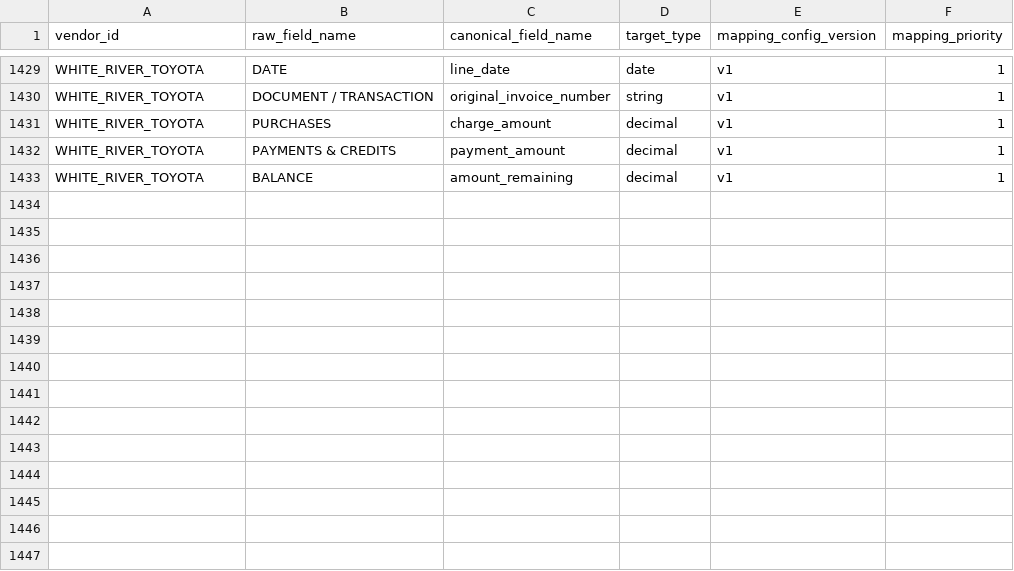
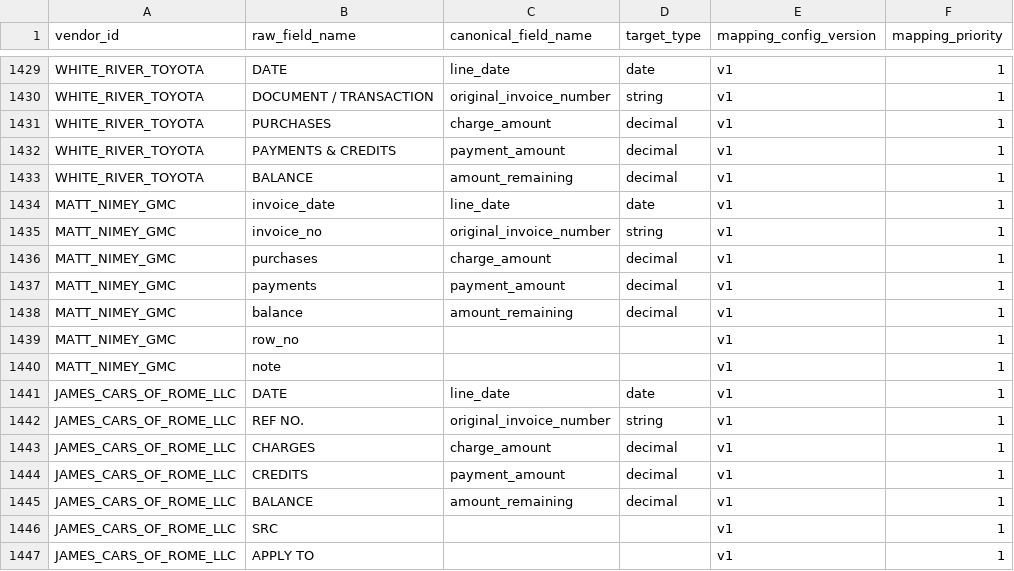
Before and after one commit to ayush-dg/vive-reconciliation-project, a CSV file: dbt/vive_recon/seeds/vendor_field_mapping.csv, drawn as a sheet; only a part is shown, gaps mark what is left out.

```diff
--- a/dbt/vive_recon/seeds/vendor_field_mapping.csv
+++ b/dbt/vive_recon/seeds/vendor_field_mapping.csv
@@ -1433 +1433,15 @@ WHITE_RIVER_TOYOTA,PAYMENTS & CREDITS,payment_amount,decimal,v1,1
 WHITE_RIVER_TOYOTA,BALANCE,amount_remaining,decimal,v1,1
+MATT_NIMEY_GMC,invoice_date,line_date,date,v1,1
+MATT_NIMEY_GMC,invoice_no,original_invoice_number,string,v1,1
+MATT_NIMEY_GMC,purchases,charge_amount,decimal,v1,1
+MATT_NIMEY_GMC,payments,payment_amount,decimal,v1,1
+MATT_NIMEY_GMC,balance,amount_remaining,decimal,v1,1
+MATT_NIMEY_GMC,row_no,,,v1,1
+MATT_NIMEY_GMC,note,,,v1,1
+JAMES_CARS_OF_ROME_LLC,DATE,line_date,date,v1,1
+JAMES_CARS_OF_ROME_LLC,REF NO.,original_invoice_number,string,v1,1
+JAMES_CARS_OF_ROME_LLC,CHARGES,charge_amount,decimal,v1,1
+JAMES_CARS_OF_ROME_LLC,CREDITS,payment_amount,decimal,v1,1
+JAMES_CARS_OF_ROME_LLC,BALANCE,amount_remaining,decimal,v1,1
+JAMES_CARS_OF_ROME_LLC,SRC,,,v1,1
+JAMES_CARS_OF_ROME_LLC,APPLY TO,,,v1,1
```
Also changed, not shown: 1 other file.
